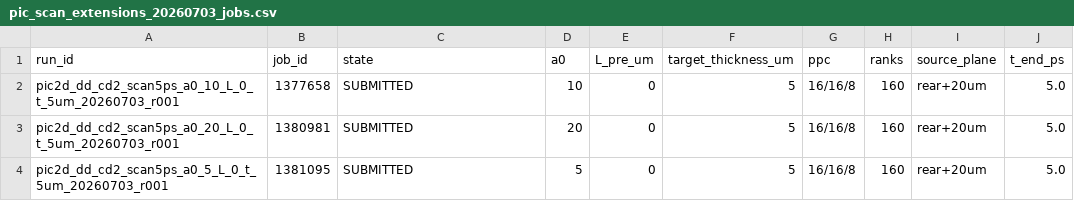
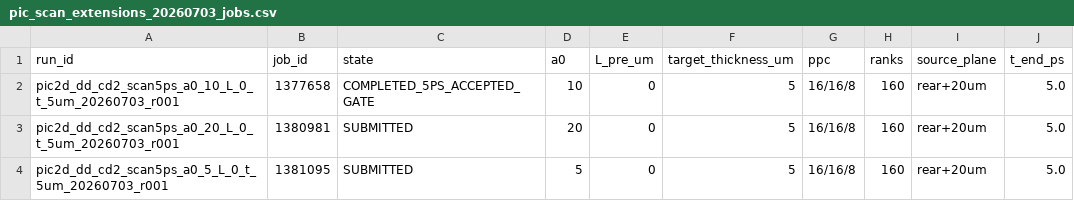
Before and after one commit to xiaojiujiuboom/no5gongzuo, a CSV file: hpc/pic_scan_extensions_20260703_jobs.csv, drawn as a sheet; only a part is shown; the diff names each change by its address in the sheet, - before the commit and + after, or states it on an @@ line.

Commit message:
Accept a10 L0 5ps PIC source

```diff
--- a/hpc/pic_scan_extensions_20260703_jobs.csv
+++ b/hpc/pic_scan_extensions_20260703_jobs.csv
-C2 (state): SUBMITTED
+C2 (state): COMPLETED_5PS_ACCEPTED_GATE
```
Also changed, not shown: 2 other files.
